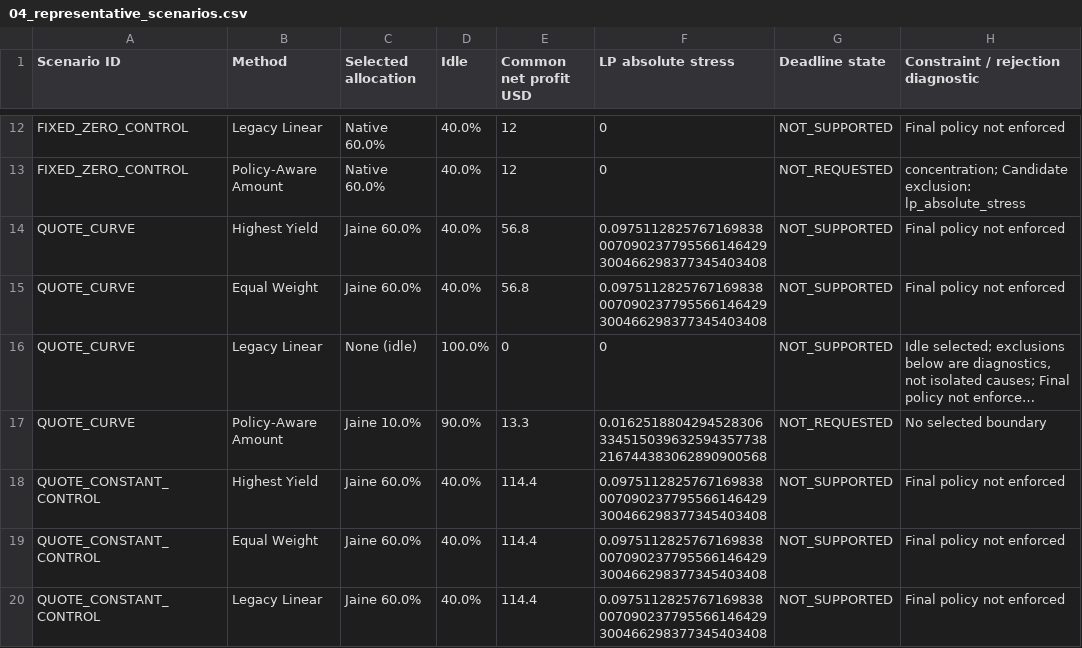
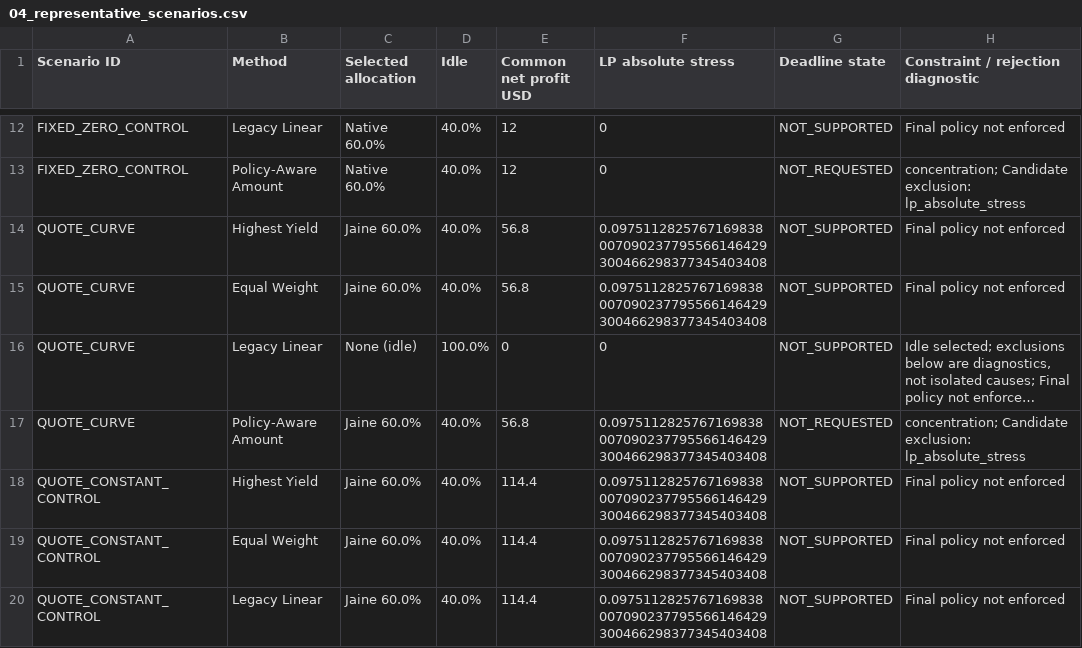
Before and after one commit to Ravin1010/ascend-optimizer-mvp, a CSV file: results/final_tables/04_representative_scenarios.csv, drawn as a sheet; only a part is shown, gaps mark what is left out; long unchanged cells end in …; the diff names each change by its address in the sheet, - before the commit and + after, or states it on an @@ line.

```diff
--- a/results/final_tables/04_representative_scenarios.csv
+++ b/results/final_tables/04_representative_scenarios.csv
-C17 (Selected allocation): Jaine 10.0%
+C17 (Selected allocation): Jaine 60.0%
-D17 (Idle): 90.0%
+D17 (Idle): 40.0%
-E17 (Common net profit USD): 13.3
+E17 (Common net profit USD): 56.8
-F17 (LP absolute stress): 0.0162518804294528306334515039632594357738216744383062890900568
+F17 (LP absolute stress): 0.0975112825767169838007090237795566146429300466298377345403408
-H17: No selected boundary
+H17: concentration; Candidate exclusion: lp_absolute_stress
```
Also changed, not shown: results/final_evaluation_iteration23.csv, results/final_figures/04_quote_curve_data.csv, 30 other files.
